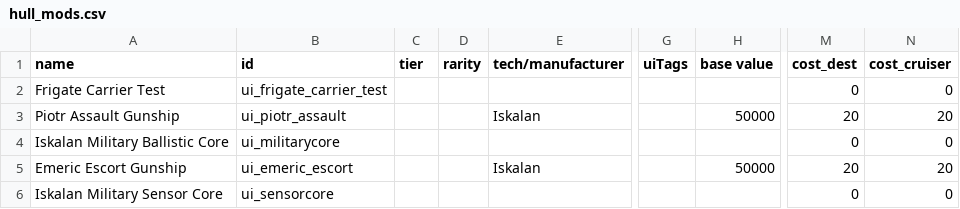
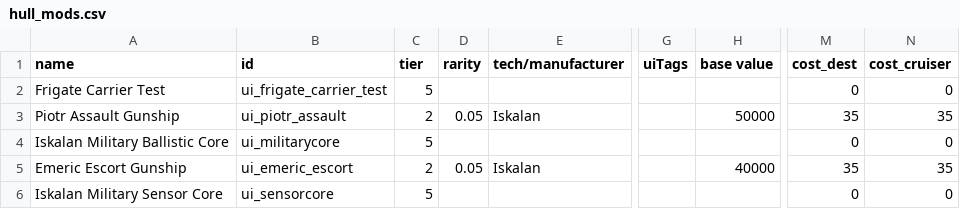
Before and after one commit to MaritimeTech2/Commonwealth-Zimowia-Ivernia, a CSV file: data/hullmods/hull_mods.csv, drawn as a sheet; only a part is shown, gaps mark what is left out; the diff names each change by its address in the sheet, - before the commit and + after, or states it on an @@ line.

```diff
--- a/data/hullmods/hull_mods.csv
+++ b/data/hullmods/hull_mods.csv
-C2 (tier): (empty)
+C2 (tier): 5
-C3 (tier): (empty)
+C3 (tier): 2
-D3 (rarity): (empty)
+D3 (rarity): 0.05
-M3 (cost_dest): 20
+M3 (cost_dest): 35
-N3 (cost_cruiser): 20
+N3 (cost_cruiser): 35
-C4 (tier): (empty)
+C4 (tier): 5
-C5 (tier): (empty)
+C5 (tier): 2
-D5 (rarity): (empty)
+D5 (rarity): 0.05
-H5 (base value): 50000
+H5 (base value): 40000
-M5 (cost_dest): 20
+M5 (cost_dest): 35
-N5 (cost_cruiser): 20
+N5 (cost_cruiser): 35
-C6 (tier): (empty)
+C6 (tier): 5
```
Also changed, not shown: data/hulls/ship_data.csv, data/strings/descriptions.csv, 31 other files.
